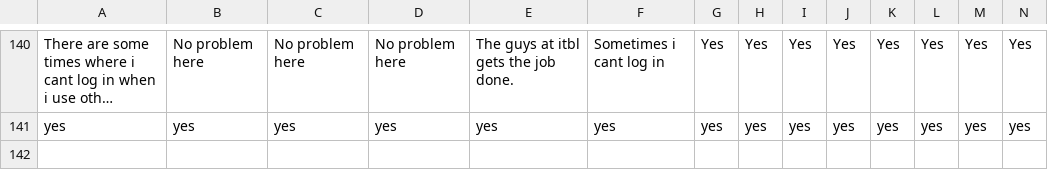
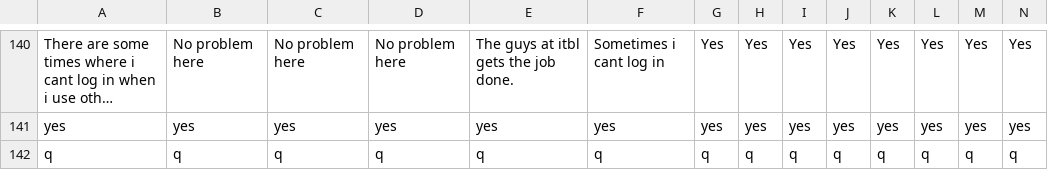
Before and after one commit to maxima04/recommender, a CSV file: survey/app/commons/opinion_survey.csv, drawn as a sheet; only a part is shown, gaps mark what is left out; long unchanged cells end in …; rows hold the shown columns only; the diff names each change by its address in the sheet, - before the commit and + after, or states it on an @@ line.

```diff
--- a/survey/app/commons/opinion_survey.csv
+++ b/survey/app/commons/opinion_survey.csv
+row 142: q | q | q | q | q | q | q | q | q | q | q | q | q | q
```
Also changed, not shown: survey/app/commons/likert_survey.csv, 2 other files.
